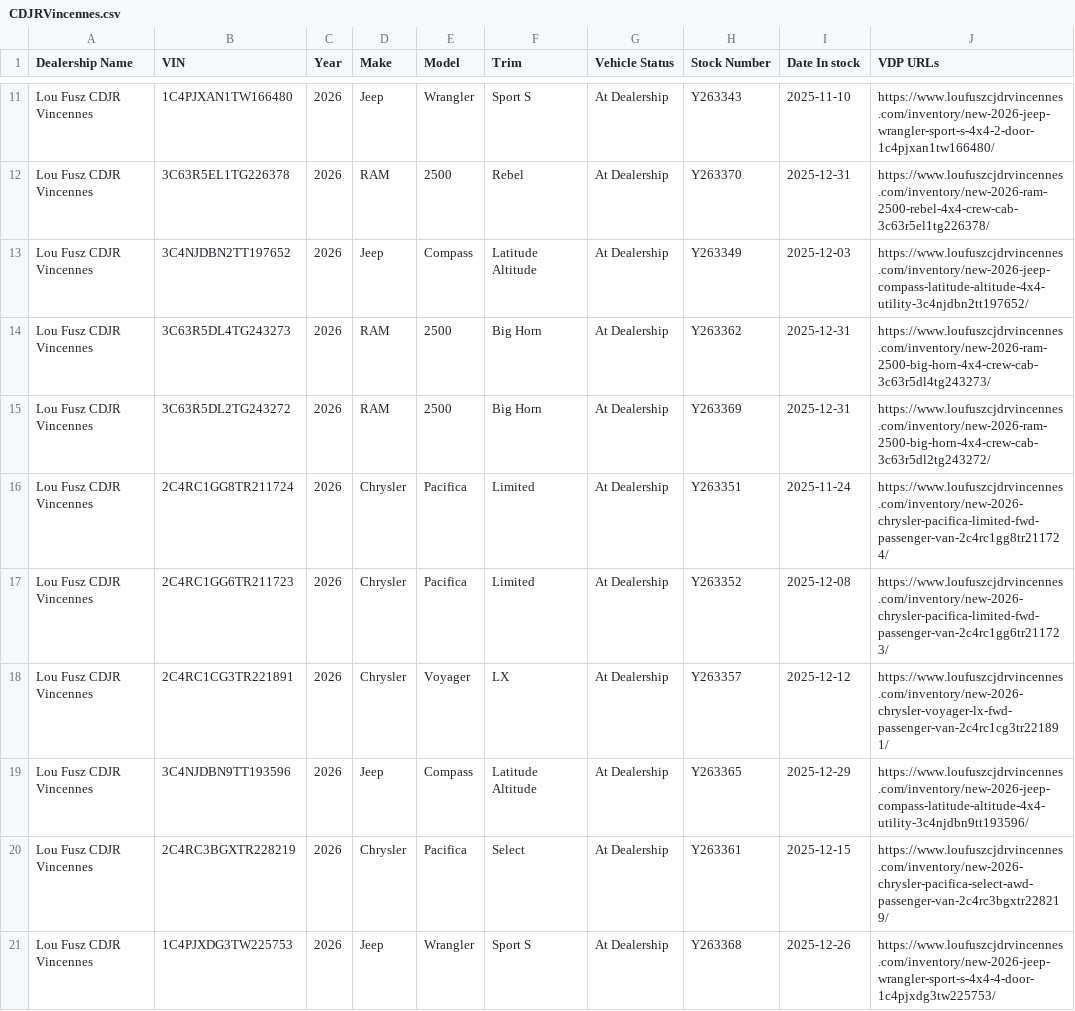
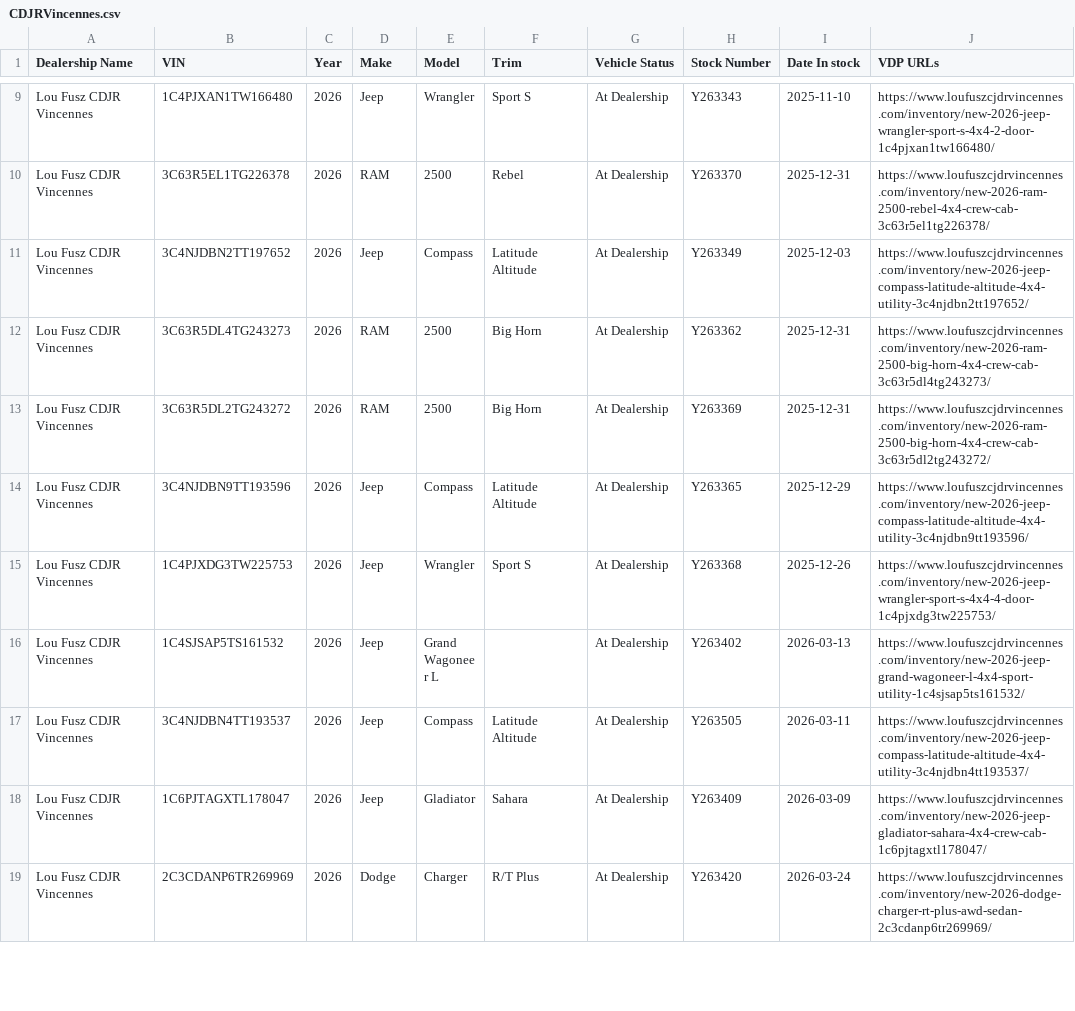
Before and after one commit to JnuruFusz/-lou-fusz-2027-model-pipeline, a CSV file: data/CDJRVincennes.csv, drawn as a sheet; only a part is shown, gaps mark what is left out; the shorter side is filled out with more unchanged rows; the diff covers the shown part only; the diff names each change by its address in the sheet, - before the commit and + after, or states it on an @@ line.

```diff
--- a/data/CDJRVincennes.csv
+++ b/data/CDJRVincennes.csv
-row 16: Lou Fusz CDJR Vincennes | 2C4RC1GG8TR211724 | 2026 | Chrysler | Pacifica | Limited | At Dealership | Y263351 | 2025-11-24 | https://www.loufuszcjdrvincennes.com/inventory/new-2026-chrysler-pacifica-limited-fwd-passenger-van-2c4rc1gg8tr211724/
-row 17: Lou Fusz CDJR Vincennes | 2C4RC1GG6TR211723 | 2026 | Chrysler | Pacifica | Limited | At Dealership | Y263352 | 2025-12-08 | https://www.loufuszcjdrvincennes.com/inventory/new-2026-chrysler-pacifica-limited-fwd-passenger-van-2c4rc1gg6tr211723/
-row 18: Lou Fusz CDJR Vincennes | 2C4RC1CG3TR221891 | 2026 | Chrysler | Voyager | LX | At Dealership | Y263357 | 2025-12-12 | https://www.loufuszcjdrvincennes.com/inventory/new-2026-chrysler-voyager-lx-fwd-passenger-van-2c4rc1cg3tr221891/
-row 20: Lou Fusz CDJR Vincennes | 2C4RC3BGXTR228219 | 2026 | Chrysler | Pacifica | Select | At Dealership | Y263361 | 2025-12-15 | https://www.loufuszcjdrvincennes.com/inventory/new-2026-chrysler-pacifica-select-awd-passenger-van-2c4rc3bgxtr228219/
```
Also changed, not shown: 9 removed rows elsewhere in this file, data/FuszCDJRF.csv, data/KIAMoline.csv, 13 other files.
